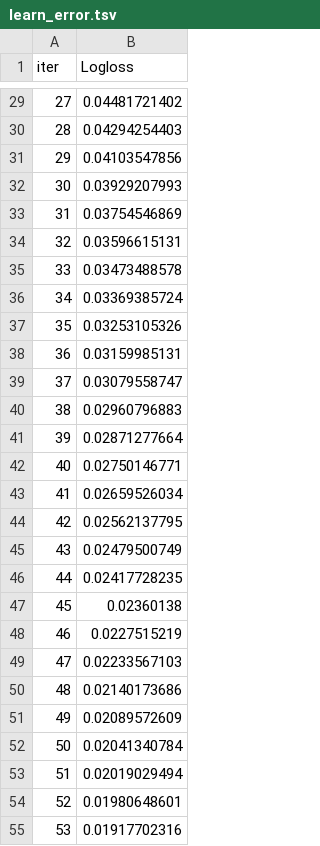
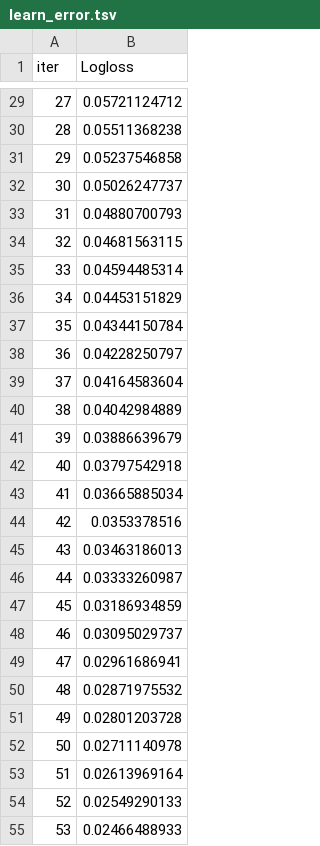
Before and after one commit to tareq92i/Projet-IA--Diagnostic-d-une-cellule-cancereuse-, a TSV file: catboost_info/learn_error.tsv, drawn as a sheet; only a part is shown, gaps mark what is left out; the diff covers the shown part only.

```diff
--- a/catboost_info/learn_error.tsv
+++ b/catboost_info/learn_error.tsv
@@ -29,27 +29,27 @@ iter	Logloss
-27	0.04481721402
-28	0.04294254403
-29	0.04103547856
-30	0.03929207993
-31	0.03754546869
-32	0.03596615131
-33	0.03473488578
-34	0.03369385724
-35	0.03253105326
-36	0.03159985131
-37	0.03079558747
-38	0.02960796883
-39	0.02871277664
-40	0.02750146771
-41	0.02659526034
-42	0.02562137795
-43	0.02479500749
-44	0.02417728235
-45	0.02360138
-46	0.0227515219
-47	0.02233567103
-48	0.02140173686
-49	0.02089572609
-50	0.02041340784
-51	0.02019029494
-52	0.01980648601
-53	0.01917702316
+27	0.05721124712
+28	0.05511368238
+29	0.05237546858
+30	0.05026247737
+31	0.04880700793
+32	0.04681563115
+33	0.04594485314
+34	0.04453151829
+35	0.04344150784
+36	0.04228250797
+37	0.04164583604
+38	0.04042984889
+39	0.03886639679
+40	0.03797542918
+41	0.03665885034
+42	0.0353378516
+43	0.03463186013
+44	0.03333260987
+45	0.03186934859
+46	0.03095029737
+47	0.02961686941
+48	0.02871975532
+49	0.02801203728
+50	0.02711140978
+51	0.02613969164
+52	0.02549290133
+53	0.02466488933
```
Also changed, not shown: 173 edited cells elsewhere in this file, catboost_info/time_left.tsv, 2 other files.
